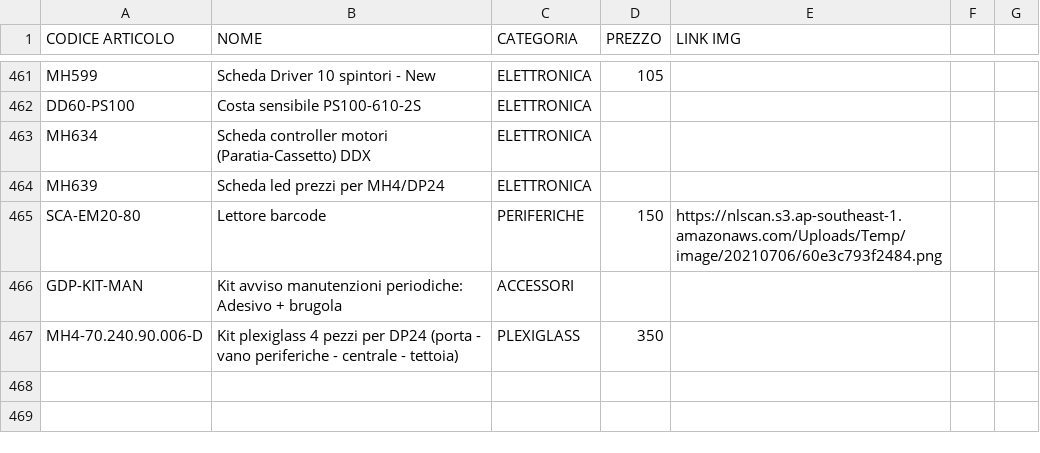
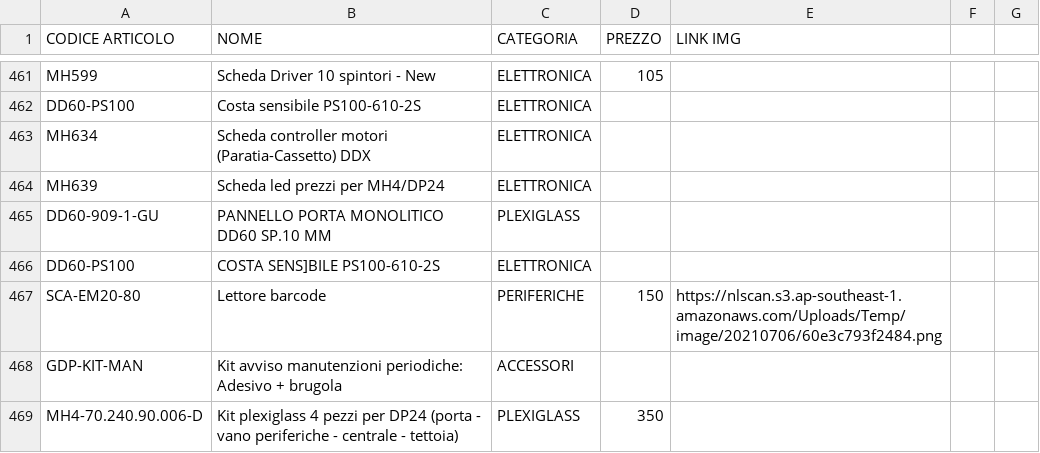
Before and after one commit to MicorhardAss/mhricambi, a CSV file: listaprodotti.csv, drawn as a sheet; only a part is shown, gaps mark what is left out; the diff names each change by its address in the sheet, - before the commit and + after, or states it on an @@ line.

Commit message:
Update listaprodotti.csv

```diff
--- a/listaprodotti.csv
+++ b/listaprodotti.csv
+row 465: DD60-909-1-GU | PANNELLO PORTA MONOLITICO DD60 SP.10 MM | PLEXIGLASS
+row 466: DD60-PS100 | COSTA SENS]BILE PS100-610-2S | ELETTRONICA
```
